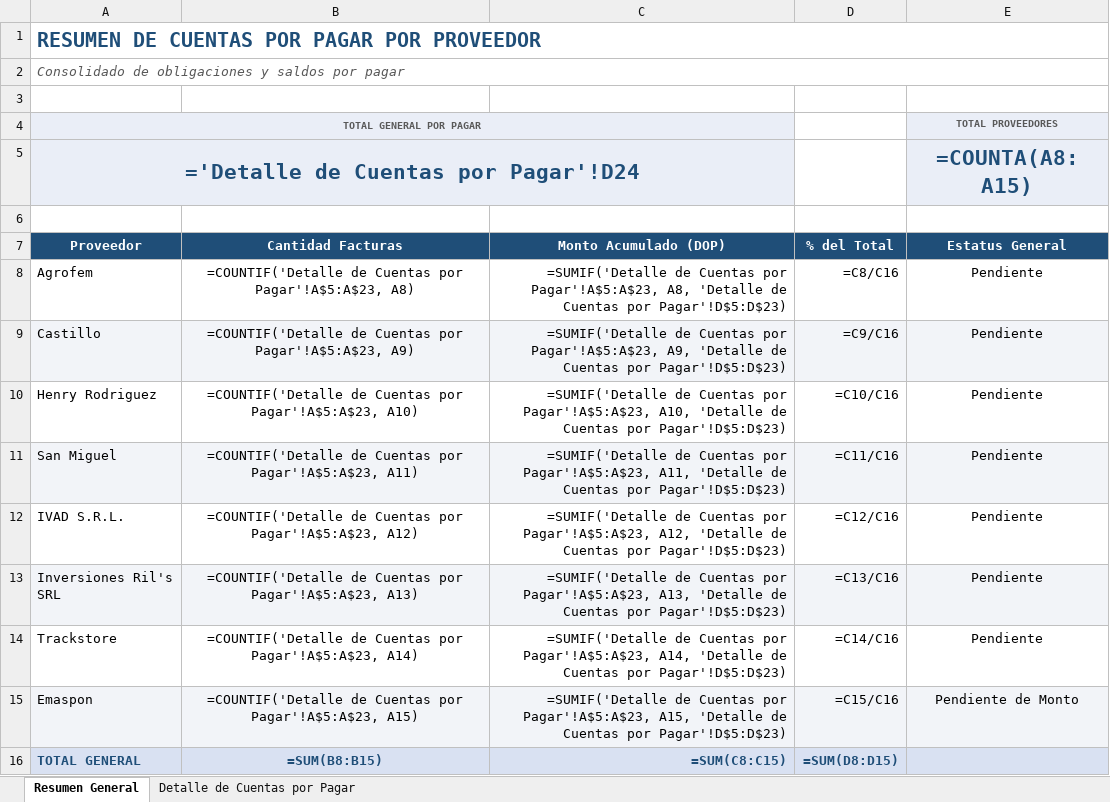
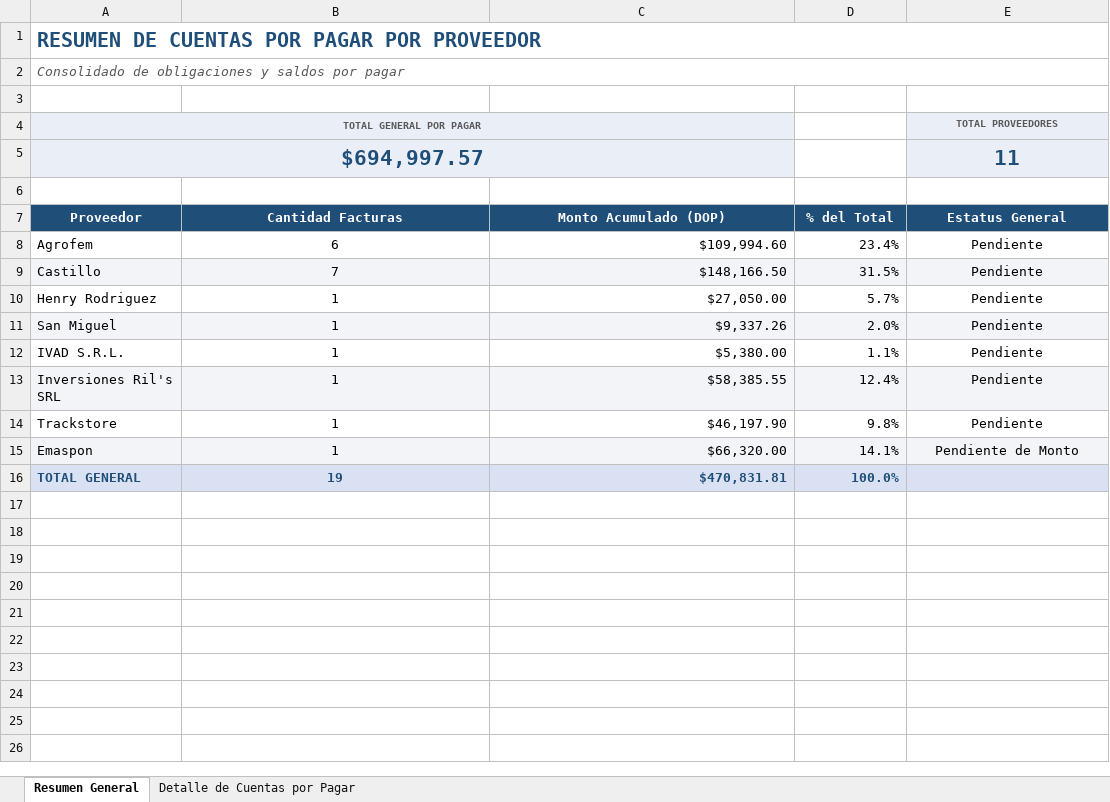
Before and after one commit to KratosGod1278/Agent_Fact, an Excel workbook: src/img/facturas/Control_Cuentas_por_Pagar.xlsx, sheet Resumen General, drawn as a sheet; values as stored, in another font and other column widths than the file's, no borders; formulas without a stored value are shown as written; charts and pictures not drawn; removed rows and columns are numbered as before the commit, all else as after; the diff names each change by its address in the sheet, - before the commit and + after, or states it on an @@ line.

```diff
--- a/src/img/facturas/Control_Cuentas_por_Pagar.xlsx (sheet Resumen General)
+++ b/src/img/facturas/Control_Cuentas_por_Pagar.xlsx (sheet Resumen General)
-B4:C4 fill: none
+B4:C4 fill: #EAEEF7
-row 5: ='Detalle de Cuentas por Pagar'!D24 |  |  |  | =COUNTA(A8:A15)
+row 5: $694,997.57 |  |  |  | 11
-B8 (Cantidad Facturas): =COUNTIF('Detalle de Cuentas por Pagar'!A$5:A$23, A8)
+B8 (Cantidad Facturas): 6
-C8 (Monto Acumulado (DOP)): =SUMIF('Detalle de Cuentas por Pagar'!A$5:A$23, A8, 'Detalle de Cuentas por Pagar'!D$5:D$23)
+C8 (Monto Acumulado (DOP)): $109,994.60
-D8 (% del Total): =C8/C16
+D8 (% del Total): 23.4%
-B9 (Cantidad Facturas): =COUNTIF('Detalle de Cuentas por Pagar'!A$5:A$23, A9)
+B9 (Cantidad Facturas): 7
-C9 (Monto Acumulado (DOP)): =SUMIF('Detalle de Cuentas por Pagar'!A$5:A$23, A9, 'Detalle de Cuentas por Pagar'!D$5:D$23)
+C9 (Monto Acumulado (DOP)): $148,166.50
-D9 (% del Total): =C9/C16
+D9 (% del Total): 31.5%
-B10 (Cantidad Facturas): =COUNTIF('Detalle de Cuentas por Pagar'!A$5:A$23, A10)
+B10 (Cantidad Facturas): 1
-C10 (Monto Acumulado (DOP)): =SUMIF('Detalle de Cuentas por Pagar'!A$5:A$23, A10, 'Detalle de Cuentas por Pagar'!D$5:D$23)
+C10 (Monto Acumulado (DOP)): $27,050.00
-D10 (% del Total): =C10/C16
+D10 (% del Total): 5.7%
-B11 (Cantidad Facturas): =COUNTIF('Detalle de Cuentas por Pagar'!A$5:A$23, A11)
+B11 (Cantidad Facturas): 1
-C11 (Monto Acumulado (DOP)): =SUMIF('Detalle de Cuentas por Pagar'!A$5:A$23, A11, 'Detalle de Cuentas por Pagar'!D$5:D$23)
+C11 (Monto Acumulado (DOP)): $9,337.26
-D11 (% del Total): =C11/C16
+D11 (% del Total): 2.0%
-B12 (Cantidad Facturas): =COUNTIF('Detalle de Cuentas por Pagar'!A$5:A$23, A12)
+B12 (Cantidad Facturas): 1
-C12 (Monto Acumulado (DOP)): =SUMIF('Detalle de Cuentas por Pagar'!A$5:A$23, A12, 'Detalle de Cuentas por Pagar'!D$5:D$23)
+C12 (Monto Acumulado (DOP)): $5,380.00
-D12 (% del Total): =C12/C16
+D12 (% del Total): 1.1%
-B13 (Cantidad Facturas): =COUNTIF('Detalle de Cuentas por Pagar'!A$5:A$23, A13)
+B13 (Cantidad Facturas): 1
-C13 (Monto Acumulado (DOP)): =SUMIF('Detalle de Cuentas por Pagar'!A$5:A$23, A13, 'Detalle de Cuentas por Pagar'!D$5:D$23)
+C13 (Monto Acumulado (DOP)): $58,385.55
-D13 (% del Total): =C13/C16
+D13 (% del Total): 12.4%
-B14 (Cantidad Facturas): =COUNTIF('Detalle de Cuentas por Pagar'!A$5:A$23, A14)
+B14 (Cantidad Facturas): 1
-C14 (Monto Acumulado (DOP)): =SUMIF('Detalle de Cuentas por Pagar'!A$5:A$23, A14, 'Detalle de Cuentas por Pagar'!D$5:D$23)
+C14 (Monto Acumulado (DOP)): $46,197.90
-D14 (% del Total): =C14/C16
+D14 (% del Total): 9.8%
-B15 (Cantidad Facturas): =COUNTIF('Detalle de Cuentas por Pagar'!A$5:A$23, A15)
+B15 (Cantidad Facturas): 1
-C15 (Monto Acumulado (DOP)): =SUMIF('Detalle de Cuentas por Pagar'!A$5:A$23, A15, 'Detalle de Cuentas por Pagar'!D$5:D$23)
+C15 (Monto Acumulado (DOP)): $66,320.00
-D15 (% del Total): =C15/C16
+D15 (% del Total): 14.1%
-B16 (Cantidad Facturas): =SUM(B8:B15)
+B16 (Cantidad Facturas): 19
-C16 (Monto Acumulado (DOP)): =SUM(C8:C15)
+C16 (Monto Acumulado (DOP)): $470,831.81
-D16 (% del Total): =SUM(D8:D15)
+D16 (% del Total): 100.0%
```
Also changed, not shown: sheet Detalle de Cuentas por Pagar, charts or pictures, 5 other files.
